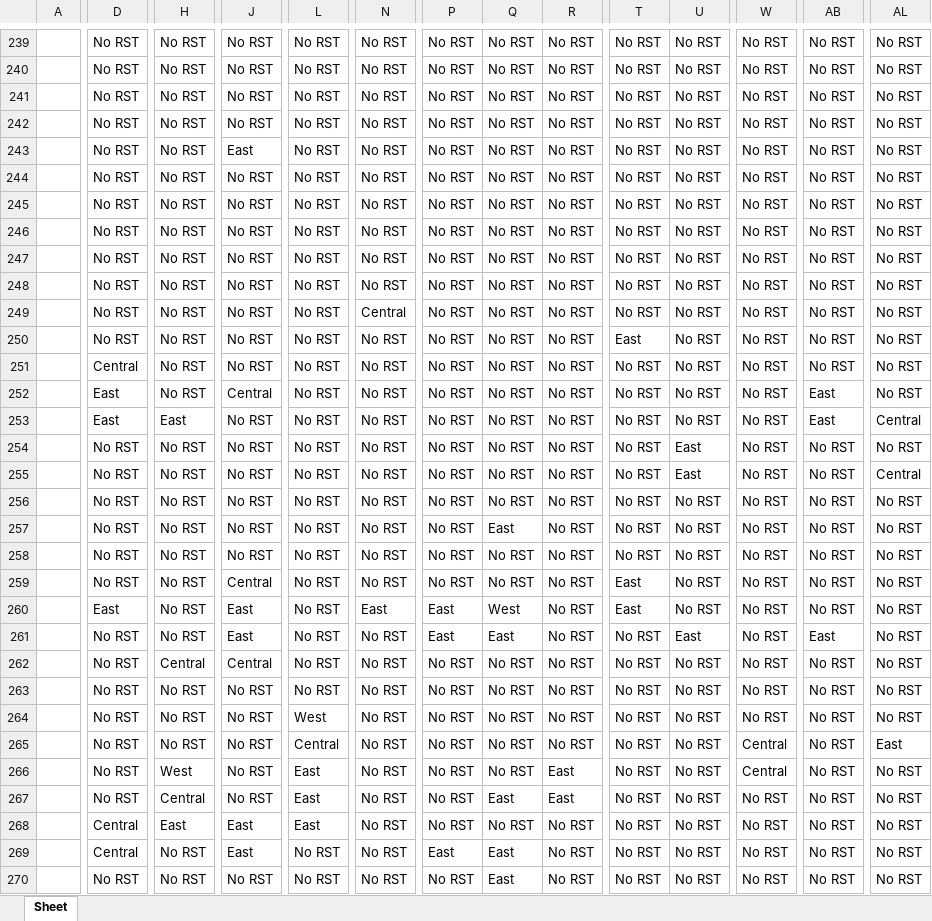
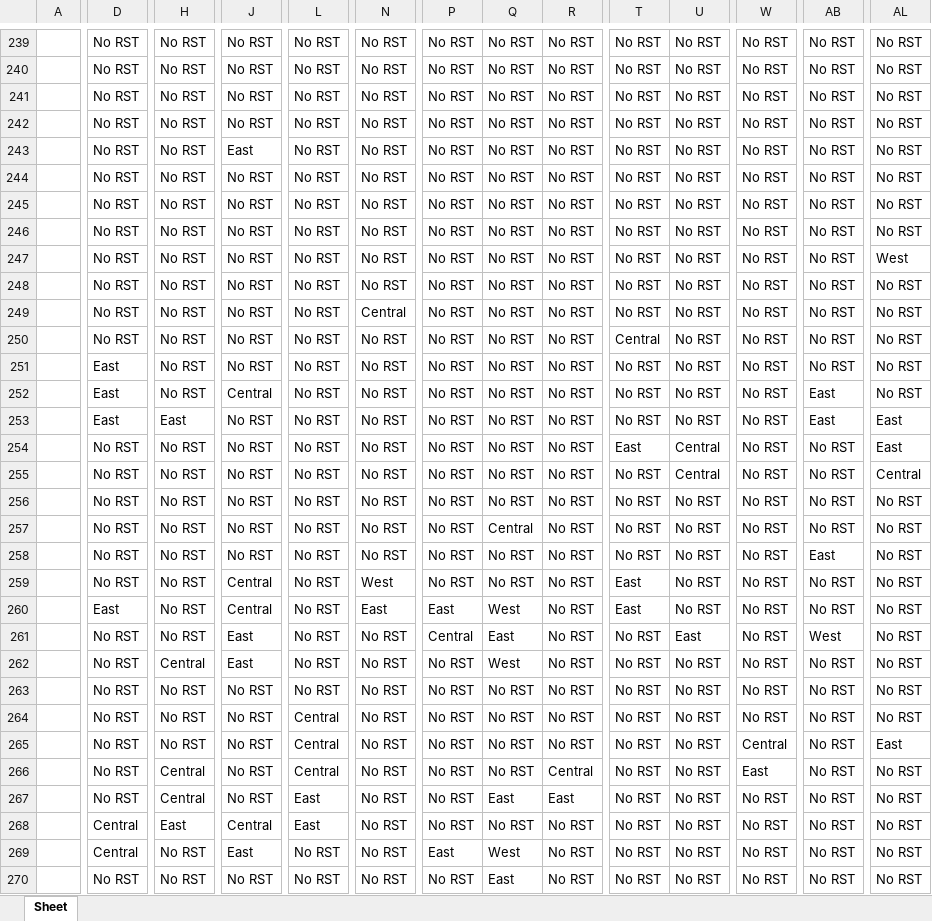
Before and after one commit to hatzvika/RSTs, an Excel workbook: python/Statistics/Results/RST_classification_ERA_2.5_1979-2016.xlsx, sheet Sheet, drawn as a sheet; only a part is shown, gaps mark what is left out; values as stored, in another font and other column widths than the file's, no borders; removed rows and columns are numbered as before the commit, all else as after; rows hold the shown columns only; the diff covers the shown part only; the diff names each change by its address in the sheet, - before the commit and + after, or states it on an @@ line.

```diff
--- a/python/Statistics/Results/RST_classification_ERA_2.5_1979-2016.xlsx (sheet Sheet)
+++ b/python/Statistics/Results/RST_classification_ERA_2.5_1979-2016.xlsx (sheet Sheet)
-row 242:  | No RST | No RST | No RST | No RST | No RST | No RST | No RST | No RST | No RST | No RST | No RST | No RST | No RST
+row 242:  | No RST | No RST | No RST | No RST | No RST | No RST | No RST | No RST | No RST | No RST | No RST | No RST | No RST
-AL247: No RST
+AL247: West
-T250: East
+T250: Central
-D251: Central
+D251: East
-AL253: Central
+AL253: East
-T254: No RST
+T254: East
-U254:U255: East
+U254:U255: Central
-AL254: No RST
+AL254: East
-Q257: East
+Q257: Central
-AB258: No RST
+AB258: East
-N259: No RST
+N259: West
-J260: East
+J260: Central
-P261: East
+P261: Central
-AB261: East
+AB261: West
-J262: Central
+J262: East
-Q262: No RST
+Q262: West
-L264: West
+L264: Central
-H266: West
+H266: Central
-L266: East
+L266: Central
-R266: East
+R266: Central
-W266: Central
+W266: East
-J268: East
+J268: Central
-Q269: East
+Q269: West
```
Also changed, not shown: 2 added rows, 2 removed rows and 806 edited cells elsewhere in this sheet, python/Statistics/Results/RST_classification_ERA_1979-2016.xlsx, python/Statistics/Results/RST_classification_NCEP_1979-2016.xlsx, 8 other files.
